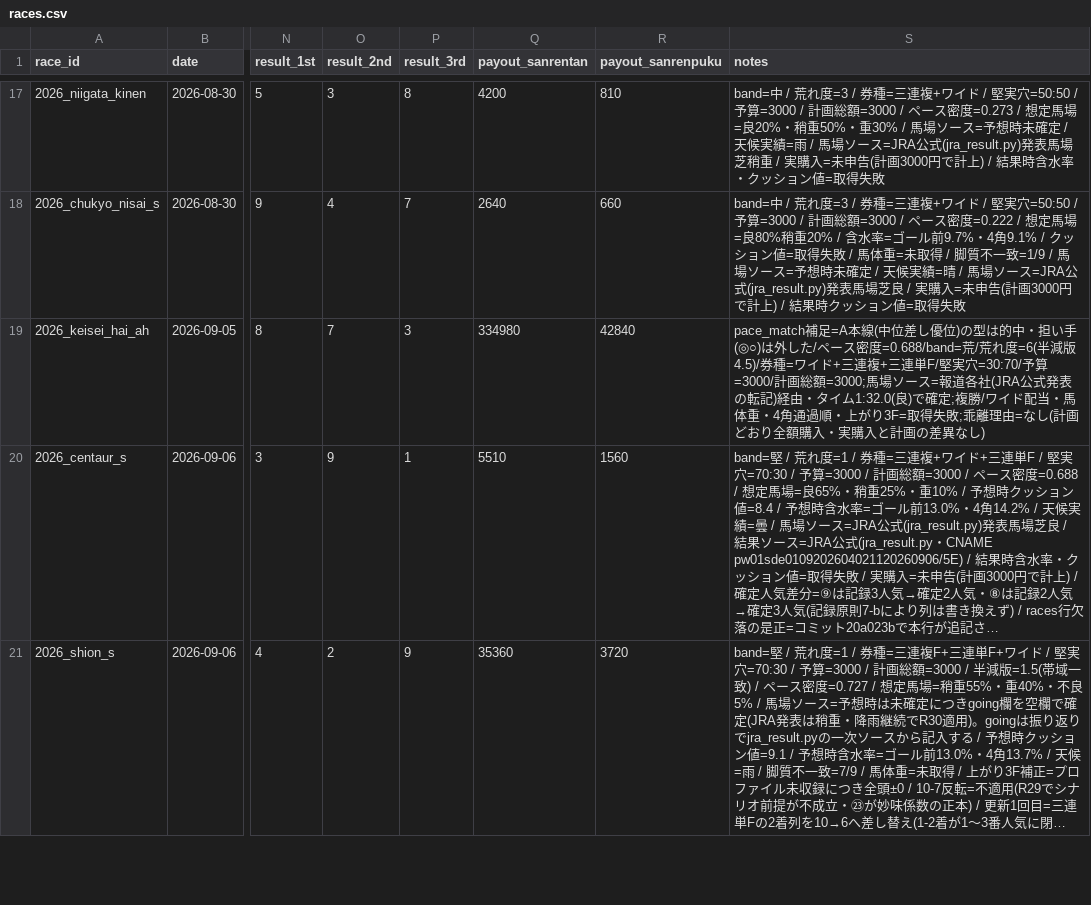
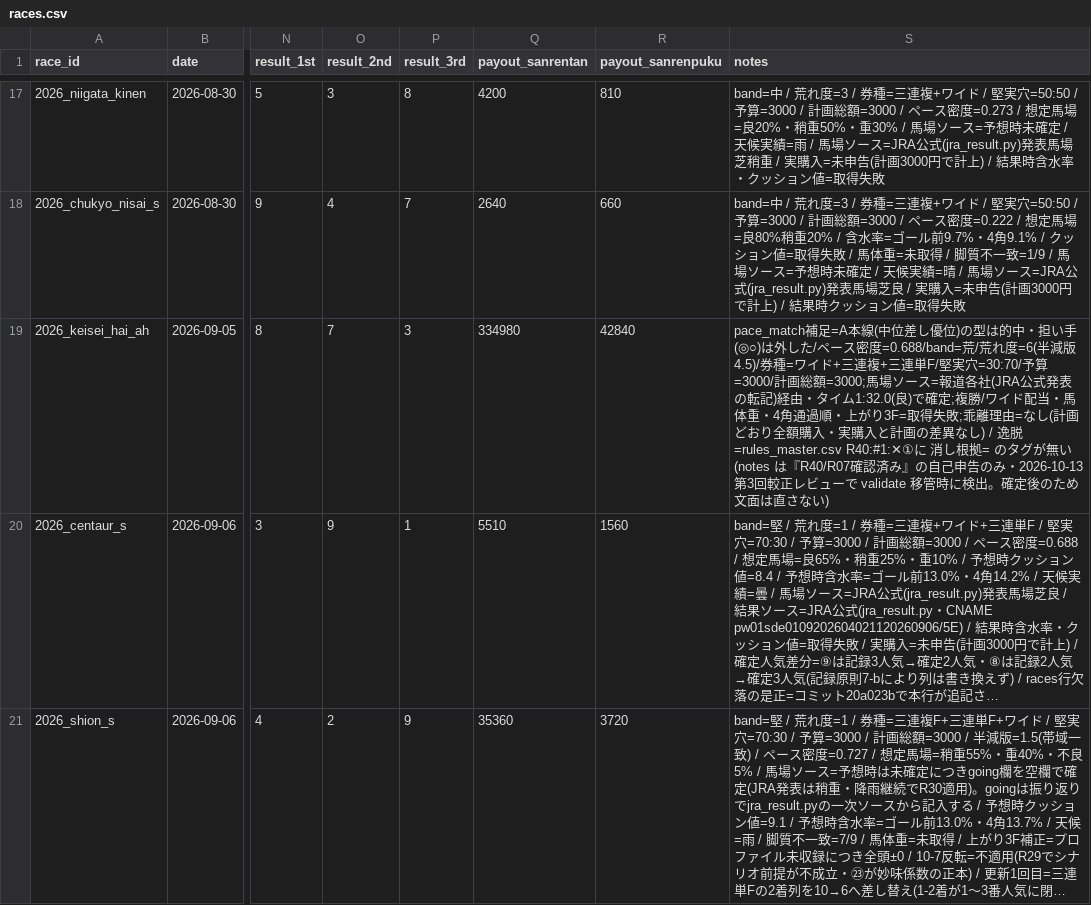
Before and after one commit to Atoyr/keiba, a CSV file: log/races.csv, drawn as a sheet; only a part is shown, gaps mark what is left out; long unchanged cells end in …; the diff names each change by its address in the sheet, - before the commit and + after, or states it on an @@ line.

```diff
--- a/log/races.csv
+++ b/log/races.csv
-S19 (notes): …異なし)
+S19 (notes): …異なし) / 逸脱=rules_master.csv R40:#1:✕①に 消し根拠= のタグが無い(notes は『R40/R07確認済み』の自己申告のみ・2026-10-13 第3回較正レビューで validate 移管時に検出。確定後のため文面は直さない)
```
Also changed, not shown: log/rule_fires.csv, log/rules_master.csv, 11 other files.
